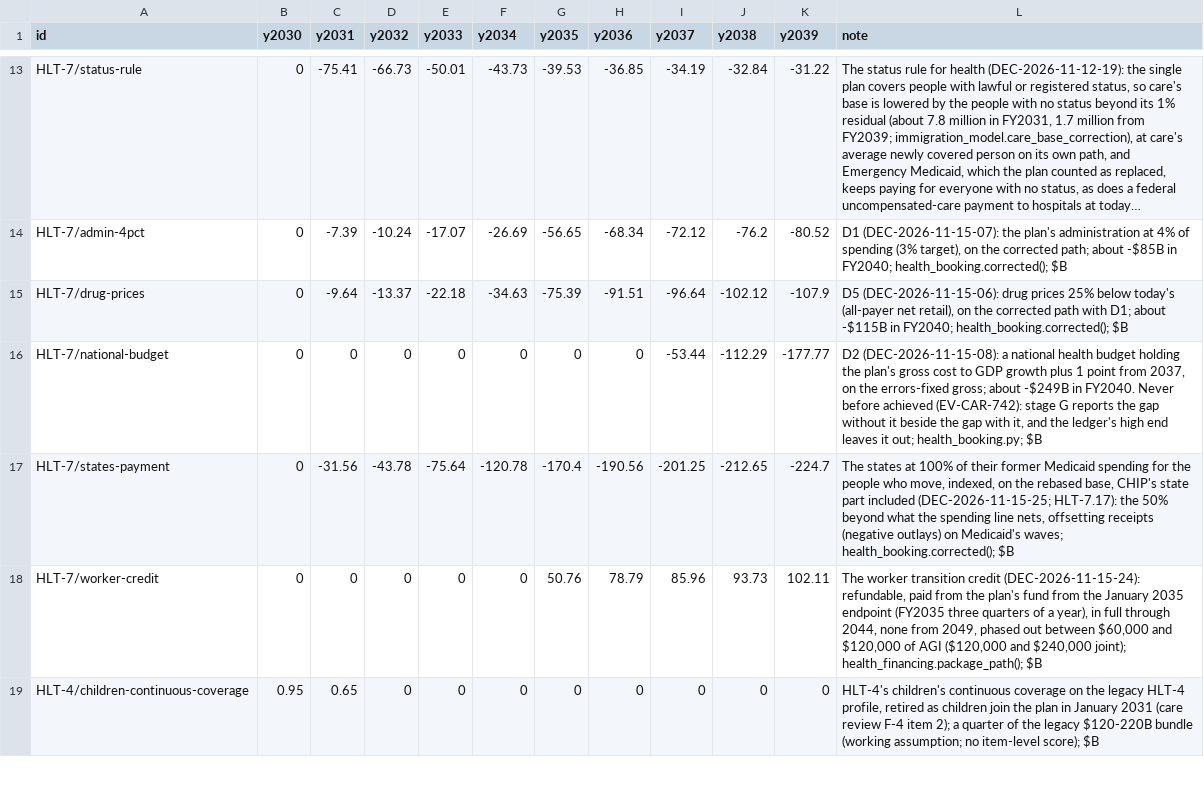
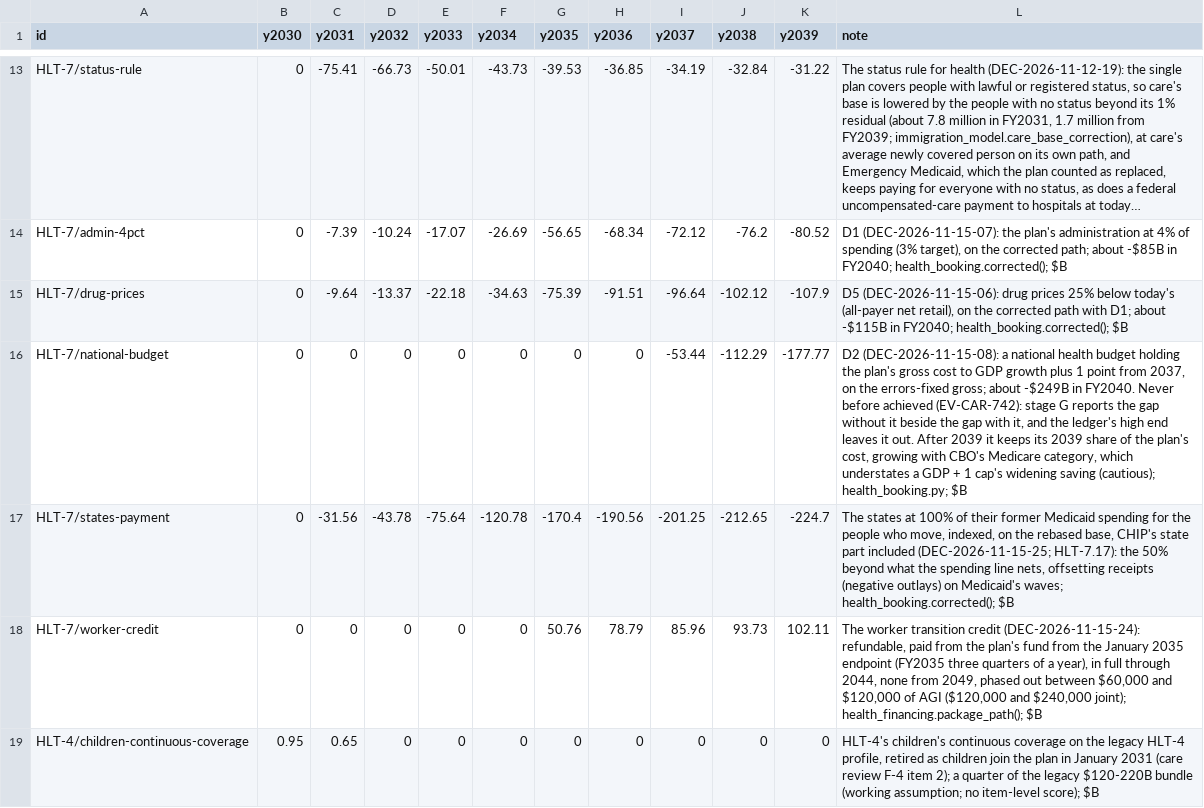
Before and after one commit to fm58cn6g4d-stack/project-2050, a CSV file: models/data/inputs/fiscal-years.csv, drawn as a sheet; only a part is shown, gaps mark what is left out; long unchanged cells end in ….

```diff
--- a/models/data/inputs/fiscal-years.csv
+++ b/models/data/inputs/fiscal-years.csv
@@ -15,3 +15,3 @@ HLT-7/admin-4pct,0,-7.39,-10.24,-17.07,-26.69,-56.65,-68.34,-72.12,-76.2,-80.52,
 HLT-7/drug-prices,0,-9.64,-13.37,-22.18,-34.63,-75.39,-91.51,-96.64,-102.12,-107.9,"D5 (DEC-2026-11-15-06): drug prices 25% below today's (all-payer net retail), on the corrected path with D1; about -$115B in FY2040; health_booking.corrected(); $B"
-HLT-7/national-budget,0,0,0,0,0,0,0,-53.44,-112.29,-177.77,"D2 (DEC-2026-11-15-08): a national health budget holding the plan's gross cost to GDP growth plus 1 point from 2037, on the errors-fixed gross; about -$249B in FY2040. Never before achieved (EV-CAR-742): stage G reports the gap without it beside the gap with it, and the ledger's high end leaves it out; health_booking.py; $B"
+HLT-7/national-budget,0,0,0,0,0,0,0,-53.44,-112.29,-177.77,"D2 (DEC-2026-11-15-08): a national health budget holding the plan's gross cost to GDP growth plus 1 point from 2037, on the errors-fixed gross; about -$249B in FY2040. Never before achieved (EV-CAR-742): stage G reports the gap without it beside the gap with it, and the ledger's high end leaves it out. After 2039 it keeps its 2039 share of the plan's cost, growing with CBO's Medicare category, which understates a GDP + 1 cap's widening saving (cautious); health_booking.py; $B"
 HLT-7/states-payment,0,-31.56,-43.78,-75.64,-120.78,-170.4,-190.56,-201.25,-212.65,-224.7,"The states at 100% of their former Medicaid spending for the people who move, indexed, on the rebased base, CHIP's state part included (DEC-2026-11-15-25; HLT-7.17): the 50% beyond what the spending line nets, offsetting receipts (negative outlays) on Medicaid's waves; health_booking.corrected(); $B"
```
Also changed, not shown: models/data/fiscal-paths.csv, models/data/inputs/fiscal-after.csv, 19 other files.
